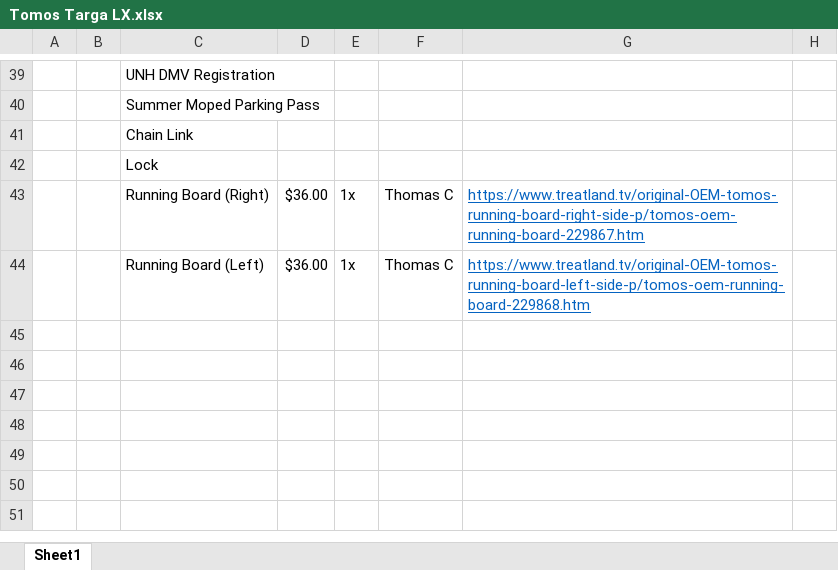
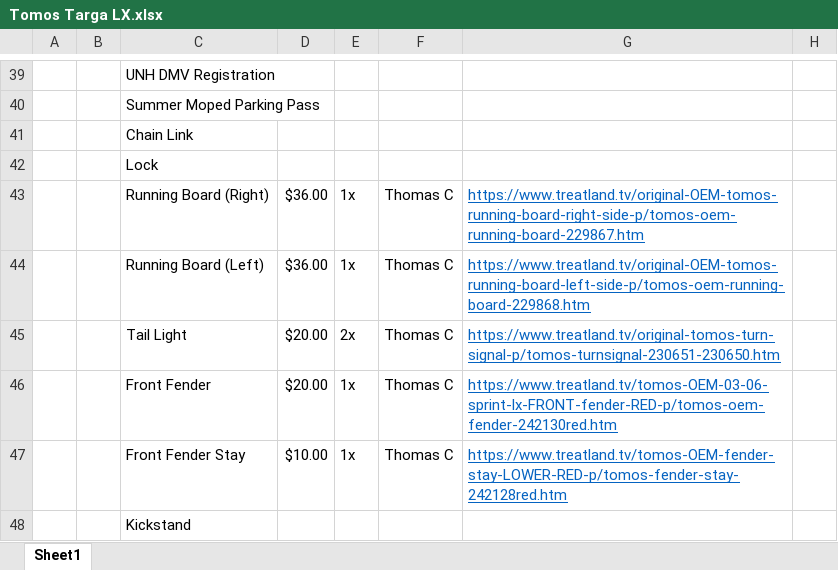
Before and after one commit to twc1001/ThomasCollins, an Excel workbook: Life/Tomos Targa LX.xlsx, sheet Sheet1, drawn as a sheet; only a part is shown, gaps mark what is left out; values as stored, in another font and other column widths than the file's, no borders; charts and pictures not drawn; the diff names each change by its address in the sheet, - before the commit and + after, or states it on an @@ line.

Commit message:
updated tomos excel

```diff
--- a/Life/Tomos Targa LX.xlsx (sheet Sheet1)
+++ b/Life/Tomos Targa LX.xlsx (sheet Sheet1)
+row 45:  |  | Tail Light | $20.00 | 2x | Thomas C | https://www.treatland.tv/original-tomos-turn-signal-p/tomos-turnsignal-230651-230650.htm
+row 46:  |  | Front Fender | $20.00 | 1x | Thomas C | https://www.treatland.tv/tomos-OEM-03-06-sprint-lx-FRONT-fender-RED-p/tomos-oem-fender-242130red.htm
+row 47:  |  | Front Fender Stay | $10.00 | 1x | Thomas C | https://www.treatland.tv/tomos-OEM-fender-stay-LOWER-RED-p/tomos-fender-stay-242128red.htm
+row 48:  |  | Kickstand
```
Also changed, not shown: charts or pictures.
